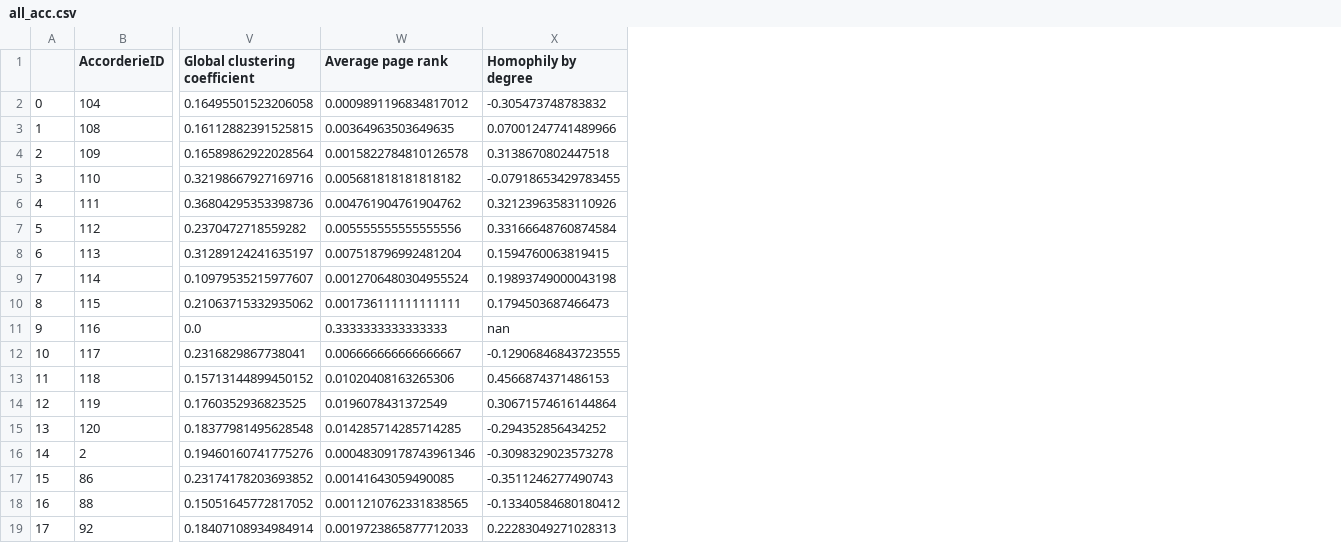
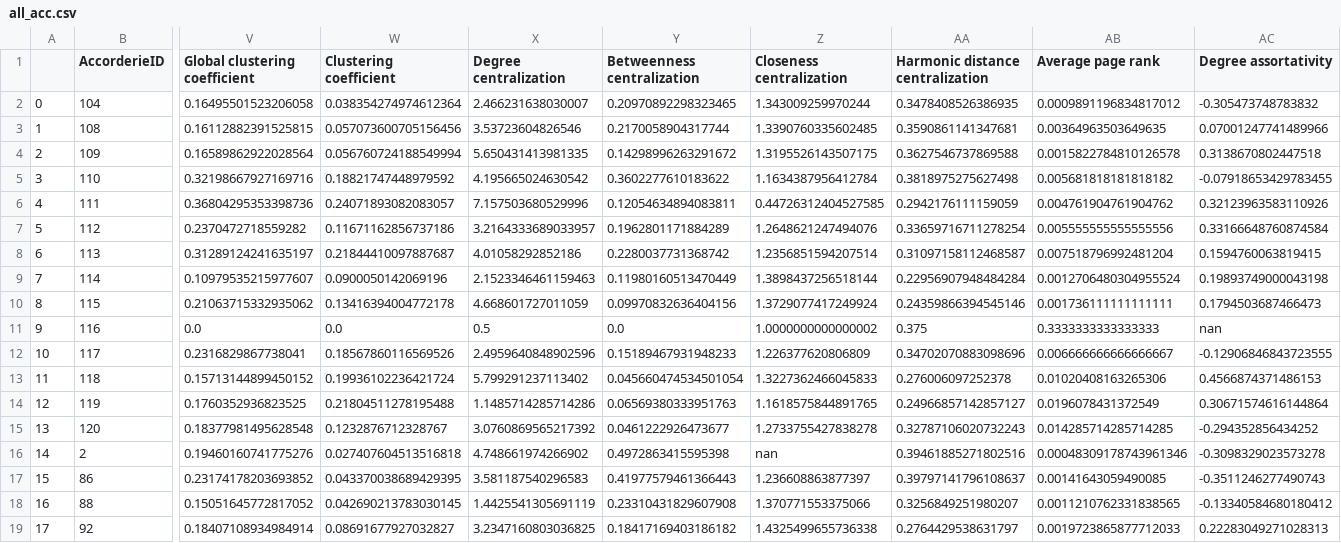
Before and after one commit to tbuglc/network_pipeline, a CSV file: all_acc.csv, drawn as a sheet; only a part is shown, gaps mark what is left out; addresses are those after the commit; the diff names each change by its address in the sheet, - before the commit and + after, or states it on an @@ line.

```diff
--- a/all_acc.csv
+++ b/all_acc.csv
+column W (Clustering coefficient), rows 2-19: 0.038354274974612364 | 0.057073600705156456 | 0.056760724188549994 | 0.18821747448979592 | 0.24071893082083057 | 0.11671162856737186 | 0.21844410097887687 | 0.0900050142069196 | 0.13416394004772178 | 0.0 | 0.18567860116569526 | 0.19936102236421724 | 0.21804511278195488 | 0.1232876712328767 | 0.027407604513516818 | 0.043370038689429395 | 0.042690213783030145 | 0.08691677927032827
+column X (Degree centralization), rows 2-19: 2.466231638030007 | 3.53723604826546 | 5.650431413981335 | 4.195665024630542 | 7.157503680529996 | 3.2164333689033957 | 4.01058292852186 | 2.1523346461159463 | 4.668601727011059 | 0.5 | 2.4959640848902596 | 5.799291237113402 | 1.1485714285714286 | 3.0760869565217392 | 4.748661974266902 | 3.581187540296583 | 1.4425541305691119 | 3.2347160803036825
+column Y (Betweenness centralization), rows 2-19: 0.20970892298323465 | 0.2170058904317744 | 0.14298996263291672 | 0.3602277610183622 | 0.12054634894083811 | 0.1962801171884289 | 0.2280037731368742 | 0.11980160513470449 | 0.09970832636404156 | 0.0 | 0.15189467931948233 | 0.045660474534501054 | 0.06569380333951763 | 0.0461222926473677 | 0.4972863415595398 | 0.41977579461366443 | 0.23310431829607908 | 0.18417169403186182
+column Z (Closeness centralization), rows 2-19: 1.343009259970244 | 1.3390760335602485 | 1.3195526143507175 | 1.1634387956412784 | 0.44726312404527585 | 1.2648621247494076 | 1.2356851594207514 | 1.3898437256518144 | 1.3729077417249924 | 1.0000000000000002 | 1.226377620806809 | 1.3227362466045833 | 1.1618575844891765 | 1.2733755427838278 | nan | 1.236608863877397 | 1.370771553375066 | 1.4325499655736338
+column AA (Harmonic distance centralization), rows 2-19: 0.3478408526386935 | 0.3590861141347681 | 0.3627546737869588 | 0.3818975275627498 | 0.2942176111159059 | 0.33659716711278254 | 0.31097158112468587 | 0.22956907948484284 | 0.24359866394545146 | 0.375 | 0.34702070883098696 | 0.276006097252378 | 0.24966857142857127 | 0.32787106020732243 | 0.39461885271802516 | 0.39797141796108637 | 0.3256849251980207 | 0.2764429538631797
-AC1: Homophily by degree
+AC1: Degree assortativity
```
Also changed, not shown: 2 other files.
